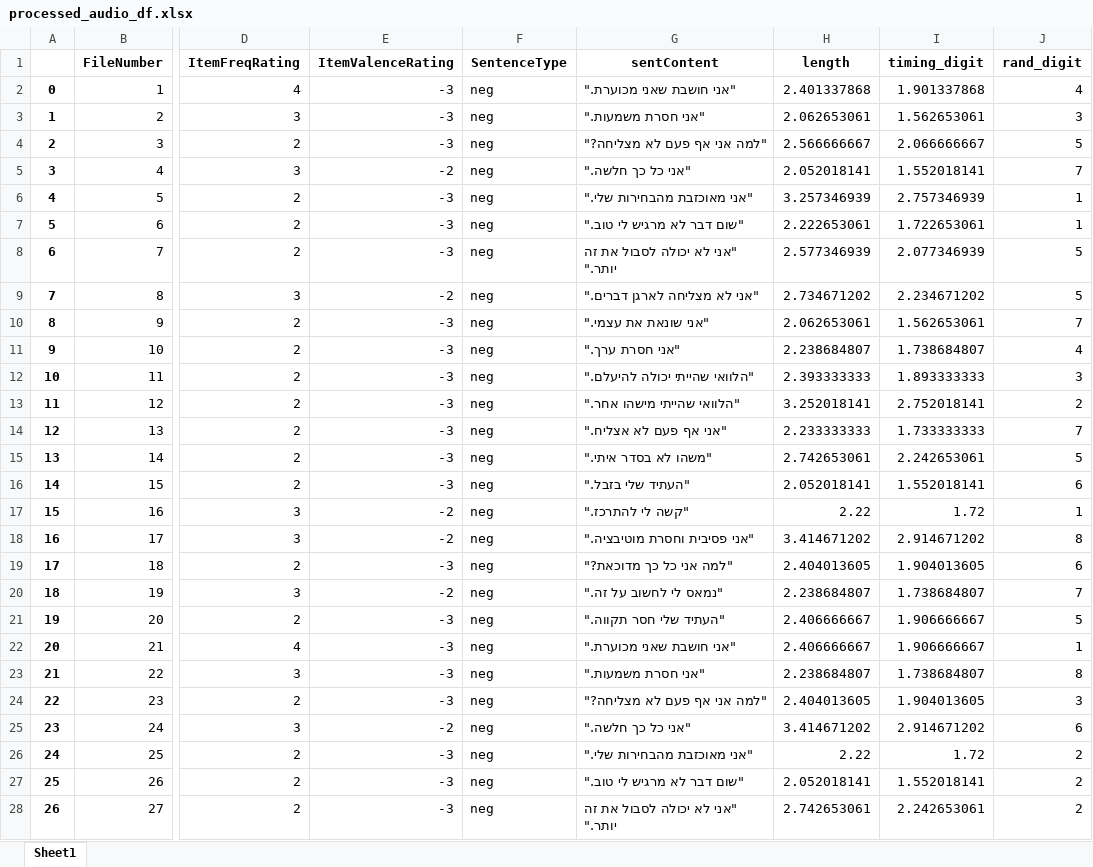
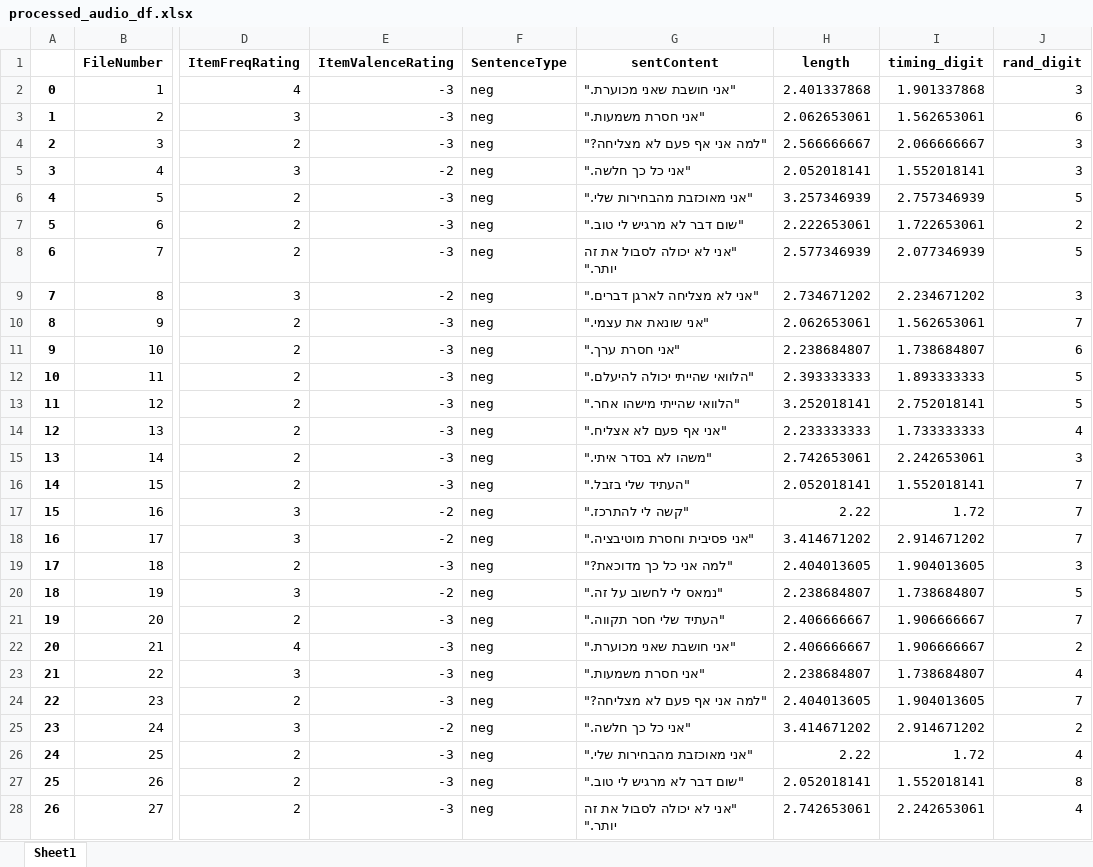
Before and after one commit to TomerOz/stp-project, an Excel workbook: Subjects/subject 1/processed_audio_df.xlsx, sheet Sheet1, drawn as a sheet; only a part is shown, gaps mark what is left out; values as stored, in another font and other column widths than the file's, no borders; the diff covers the shown part only; the diff names each change by its address in the sheet, - before the commit and + after, or states it on an @@ line.

```diff
--- a/Subjects/subject 1/processed_audio_df.xlsx (sheet Sheet1)
+++ b/Subjects/subject 1/processed_audio_df.xlsx (sheet Sheet1)
-J2 (rand_digit): 4
+J2 (rand_digit): 3
-J3 (rand_digit): 3
+J3 (rand_digit): 6
-J4 (rand_digit): 5
+J4 (rand_digit): 3
-J5 (rand_digit): 7
+J5 (rand_digit): 3
-J6 (rand_digit): 1
+J6 (rand_digit): 5
-J7 (rand_digit): 1
+J7 (rand_digit): 2
-J9 (rand_digit): 5
+J9 (rand_digit): 3
-J11 (rand_digit): 4
+J11 (rand_digit): 6
-J12 (rand_digit): 3
+J12 (rand_digit): 5
-J13 (rand_digit): 2
+J13 (rand_digit): 5
-J14 (rand_digit): 7
+J14 (rand_digit): 4
-J15 (rand_digit): 5
+J15 (rand_digit): 3
-J16 (rand_digit): 6
+J16 (rand_digit): 7
-J17 (rand_digit): 1
+J17 (rand_digit): 7
-J18 (rand_digit): 8
+J18 (rand_digit): 7
-J19 (rand_digit): 6
+J19 (rand_digit): 3
-J20 (rand_digit): 7
+J20 (rand_digit): 5
-J21 (rand_digit): 5
+J21 (rand_digit): 7
-J22 (rand_digit): 1
+J22 (rand_digit): 2
-J23 (rand_digit): 8
+J23 (rand_digit): 4
-J24 (rand_digit): 3
+J24 (rand_digit): 7
-J25 (rand_digit): 6
+J25 (rand_digit): 2
-J26 (rand_digit): 2
+J26 (rand_digit): 4
-J27 (rand_digit): 2
+J27 (rand_digit): 8
-J28 (rand_digit): 2
+J28 (rand_digit): 4
```
Also changed, not shown: 45 edited cells elsewhere in this sheet, Data/Subject_1/Dichotic.xlsx, 7 other files.
